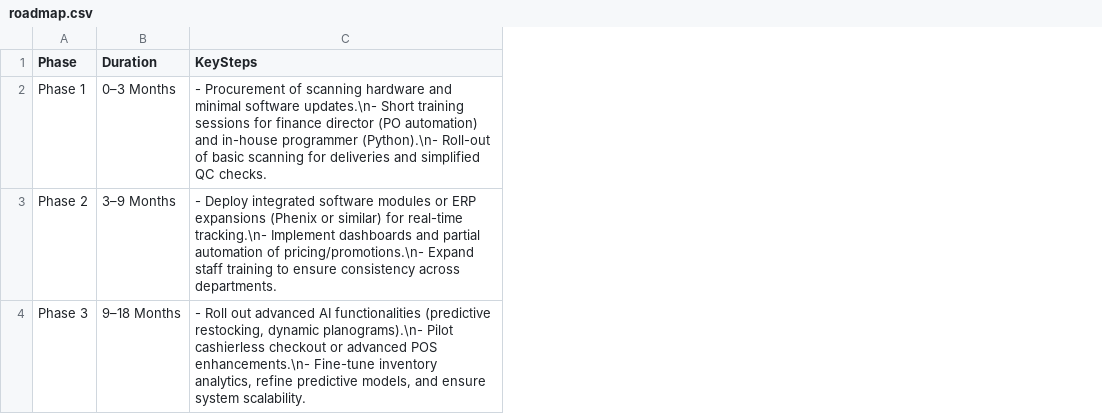
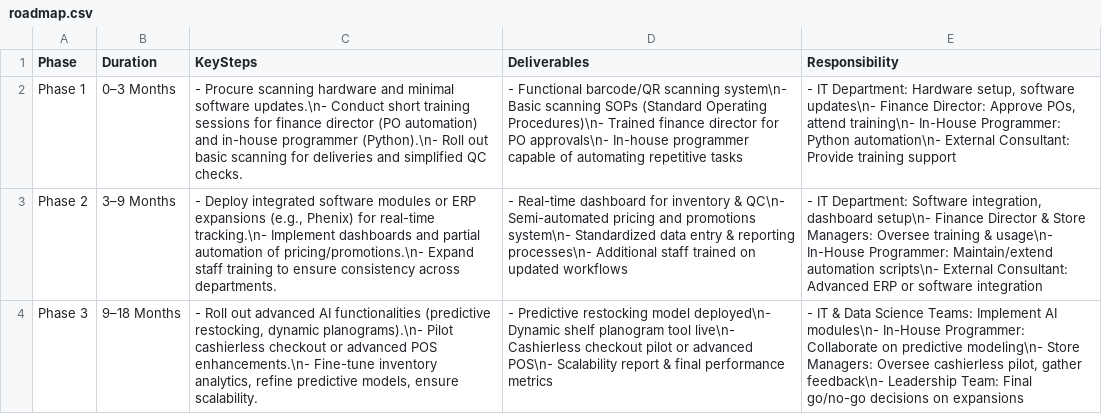
Before and after one commit to habdulhaq87/amasdatadriven, a CSV file: roadmap.csv, drawn as a sheet; the diff names each change by its address in the sheet, - before the commit and + after, or states it on an @@ line.

Commit message:
Update roadmap.csv

```diff
--- a/roadmap.csv
+++ b/roadmap.csv
+column D (Deliverables), rows 2-4: - Functional barcode/QR scanning system\n- Basic scanning SOPs (Standard Operating Procedures)\n- Trained finance director for PO approvals\n- In-house programmer capable of automating repetitive tasks | - Real-time dashboard for inventory & QC\n- Semi-automated pricing and promotions system\n- Standardized data entry & reporting processes\n- Additional staff trained on updated workflows | - Predictive restocking model deployed\n- Dynamic shelf planogram tool live\n- Cashierless checkout pilot or advanced POS\n- Scalability report & final performance metrics
+column E (Responsibility), rows 2-4: - IT Department: Hardware setup, software updates\n- Finance Director: Approve POs, attend training\n- In-House Programmer: Python automation\n- External Consultant: Provide training support | - IT Department: Software integration, dashboard setup\n- Finance Director & Store Managers: Oversee training & usage\n- In-House Programmer: Maintain/extend automation scripts\n- External Consultant: Advanced ERP or software integration | - IT & Data Science Teams: Implement AI modules\n- In-House Programmer: Collaborate on predictive modeling\n- Store Managers: Oversee cashierless pilot, gather feedback\n- Leadership Team: Final go/no-go decisions on expansions
-C2 (KeySteps): - Procurement of scanning hardware and minimal software updates.\n- Short training sessions for finance director (PO automation) and in-house programmer (Python).\n- Roll-out of basic scanning…
+C2 (KeySteps): - Procure scanning hardware and minimal software updates.\n- Conduct short training sessions for finance director (PO automation) and in-house programmer (Python).\n- Roll out basic scanning…
-C3 (KeySteps): …ERP expansions (Phenix or similar) for real-time…
+C3 (KeySteps): …ERP expansions (e.g., Phenix) for real-time…
-C4 (KeySteps): …predictive models, and ensure system scalability.
+C4 (KeySteps): …predictive models, ensure scalability.
```
